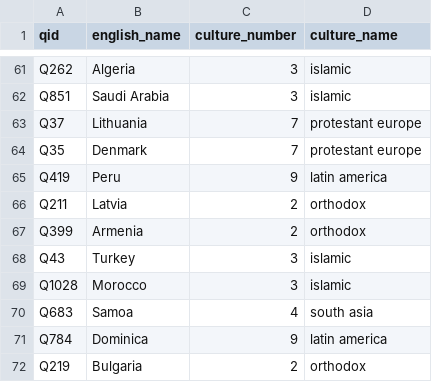
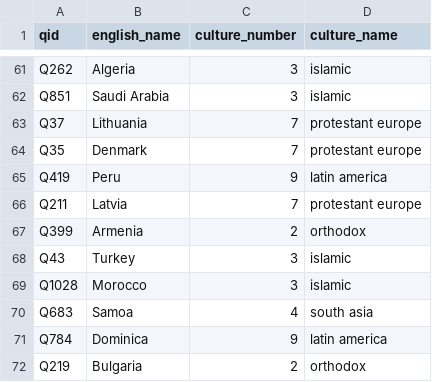
Before and after one commit to notconfusing/WIGI, a CSV file: helpers/aggregation_maps/country_maps.csv, drawn as a sheet; only a part is shown, gaps mark what is left out.

Commit message:
Update country_maps.csv
latvia

```diff
--- a/helpers/aggregation_maps/country_maps.csv
+++ b/helpers/aggregation_maps/country_maps.csv
@@ -65,3 +65,3 @@ Q35,Denmark,7,protestant europe
 Q419,Peru,9,latin america
-Q211,Latvia,2,orthodox
+Q211,Latvia,7,protestant europe
 Q399,Armenia,2,orthodox
```
